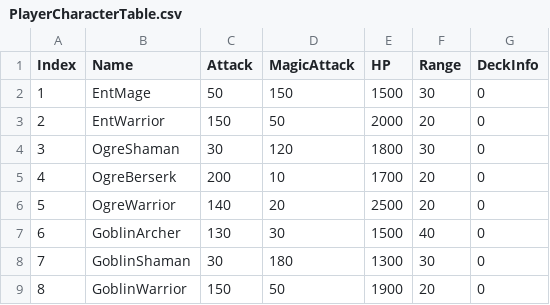
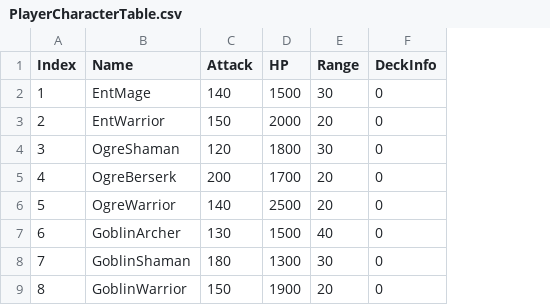
Before and after one commit to Crovax9/ProjectValkyrie, a CSV file: Assets/Resources/PlayerCharacterTable.csv, drawn as a sheet; the diff names each change by its address in the sheet, - before the commit and + after, or states it on an @@ line.

Commit message:
2017.01.09 commit
Table Change
Prefab Change
Character Animation Controller Add
Character Battle Animation Add

```diff
--- a/Assets/Resources/PlayerCharacterTable.csv
+++ b/Assets/Resources/PlayerCharacterTable.csv
-column D (MagicAttack), rows 2-9: 150 | 50 | 120 | 10 | 20 | 30 | 180 | 50
-C2 (Attack): 50
+C2 (Attack): 140
-C4 (Attack): 30
+C4 (Attack): 120
-C8 (Attack): 30
+C8 (Attack): 180
```
Also changed, not shown: 49 other files.
